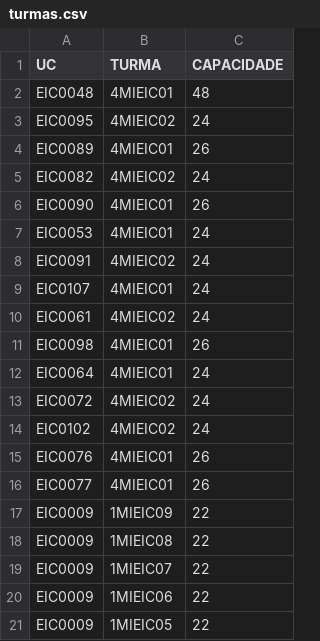
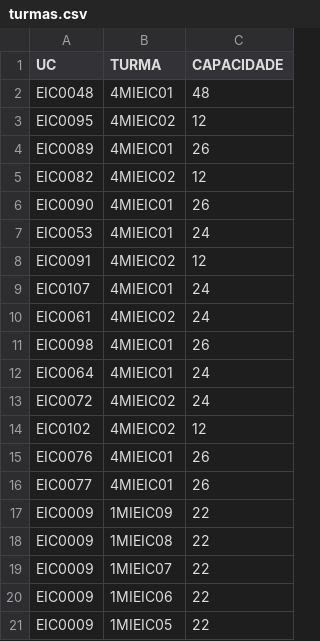
Before and after one commit to Sukigu/preference-based-student-group-assignment, a CSV file: res/input/s2/turmas.csv, drawn as a sheet; only a part is shown.

```diff
--- a/res/input/s2/turmas.csv
+++ b/res/input/s2/turmas.csv
@@ -2,8 +2,8 @@
 EIC0048;4MIEIC01;48
-EIC0095;4MIEIC02;24
+EIC0095;4MIEIC02;12
 EIC0089;4MIEIC01;26
-EIC0082;4MIEIC02;24
+EIC0082;4MIEIC02;12
 EIC0090;4MIEIC01;26
 EIC0053;4MIEIC01;24
-EIC0091;4MIEIC02;24
+EIC0091;4MIEIC02;12
 EIC0107;4MIEIC01;24
@@ -13,3 +13,3 @@ EIC0064;4MIEIC01;24
 EIC0072;4MIEIC02;24
-EIC0102;4MIEIC02;24
+EIC0102;4MIEIC02;12
 EIC0076;4MIEIC01;26
```
Also changed, not shown: 8 other files.
